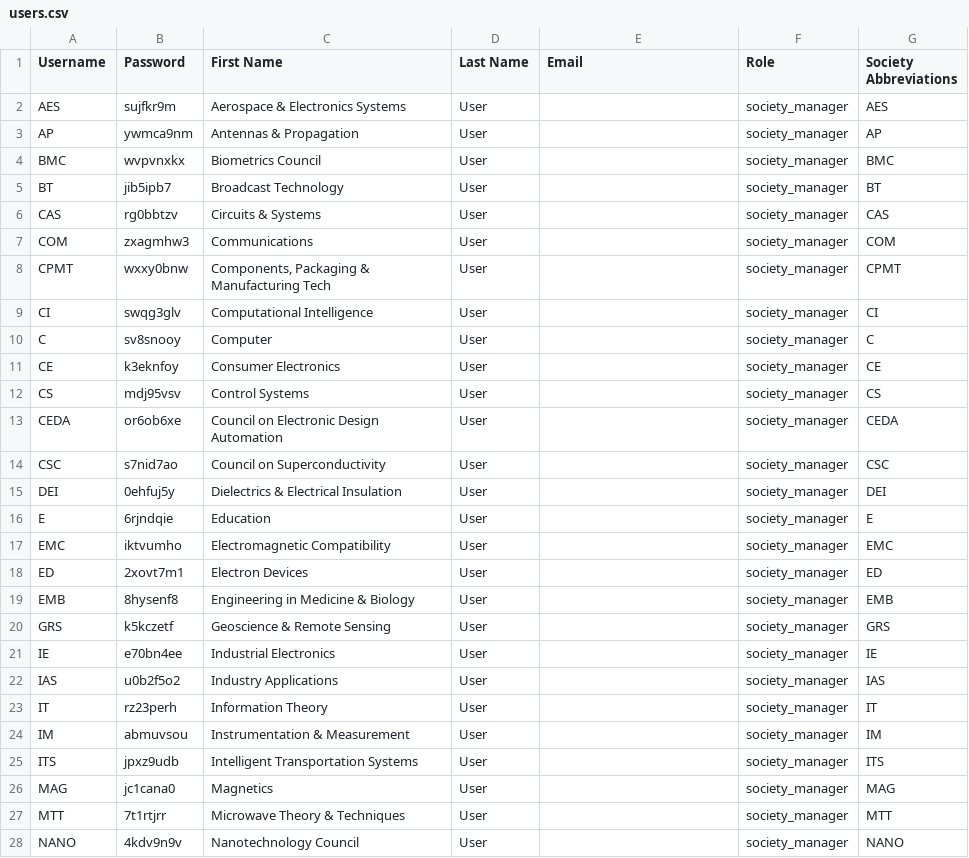
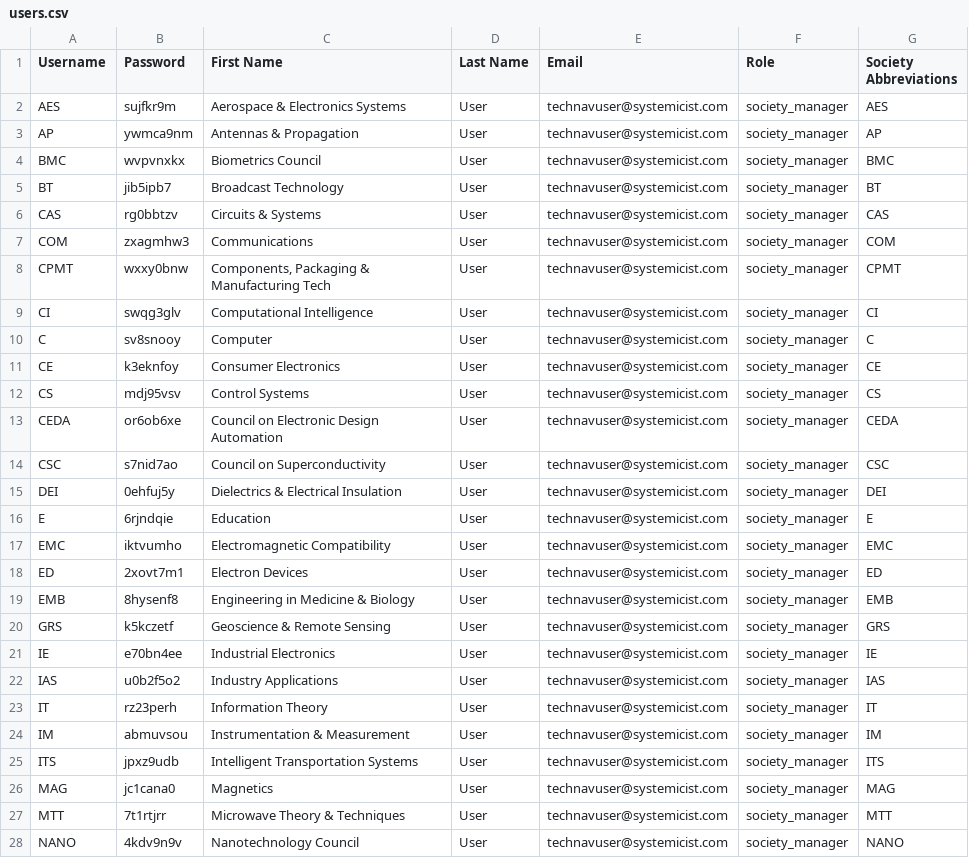
Before and after one commit to Hitoki/ieee, a CSV file: data/v.7/users.csv, drawn as a sheet; only a part is shown; the diff covers the shown part only.

Commit message:
Make user email field mandatory (create/edit/import user), fixes #431.

```diff
--- a/data/v.7/users.csv
+++ b/data/v.7/users.csv
@@ -1,28 +1,28 @@
 "Username","Password","First Name","Last Name","Email","Role","Society Abbreviations"
-"AES","sujfkr9m","Aerospace & Electronics Systems","User",,"society_manager","AES"
-"AP","ywmca9nm","Antennas & Propagation","User",,"society_manager","AP"
-"BMC","wvpvnxkx","Biometrics Council","User",,"society_manager","BMC"
-"BT","jib5ipb7","Broadcast Technology","User",,"society_manager","BT"
-"CAS","rg0bbtzv","Circuits & Systems","User",,"society_manager","CAS"
-"COM","zxagmhw3","Communications","User",,"society_manager","COM"
-"CPMT","wxxy0bnw","Components, Packaging & Manufacturing Tech","User",,"society_manager","CPMT"
-"CI","swqg3glv","Computational Intelligence","User",,"society_manager","CI"
-"C","sv8snooy","Computer","User",,"society_manager","C"
-"CE","k3eknfoy","Consumer Electronics","User",,"society_manager","CE"
-"CS","mdj95vsv","Control Systems","User",,"society_manager","CS"
-"CEDA","or6ob6xe","Council on Electronic Design Automation","User",,"society_manager","CEDA"
-"CSC","s7nid7ao","Council on Superconductivity","User",,"society_manager","CSC"
-"DEI","0ehfuj5y","Dielectrics & Electrical Insulation","User",,"society_manager","DEI"
-"E","6rjndqie","Education","User",,"society_manager","E"
-"EMC","iktvumho","Electromagnetic Compatibility","User",,"society_manager","EMC"
-"ED","2xovt7m1","Electron Devices","User",,"society_manager","ED"
-"EMB","8hysenf8","Engineering in Medicine & Biology","User",,"society_manager","EMB"
-"GRS","k5kczetf","Geoscience & Remote Sensing","User",,"society_manager","GRS"
-"IE","e70bn4ee","Industrial Electronics","User",,"society_manager","IE"
-"IAS","u0b2f5o2","Industry Applications","User",,"society_manager","IAS"
-"IT","rz23perh","Information Theory","User",,"society_manager","IT"
-"IM","abmuvsou","Instrumentation & Measurement","User",,"society_manager","IM"
-"ITS","jpxz9udb","Intelligent Transportation Systems","User",,"society_manager","ITS"
-"MAG","jc1cana0","Magnetics","User",,"society_manager","MAG"
-"MTT","7t1rtjrr","Microwave Theory & Techniques","User",,"society_manager","MTT"
-"NANO","4kdv9n9v","Nanotechnology Council","User",,"society_manager","NANO"
+"AES","sujfkr9m","Aerospace & Electronics Systems","User","technavuser@systemicist.com","society_manager","AES"
+"AP","ywmca9nm","Antennas & Propagation","User","technavuser@systemicist.com","society_manager","AP"
+"BMC","wvpvnxkx","Biometrics Council","User","technavuser@systemicist.com","society_manager","BMC"
+"BT","jib5ipb7","Broadcast Technology","User","technavuser@systemicist.com","society_manager","BT"
+"CAS","rg0bbtzv","Circuits & Systems","User","technavuser@systemicist.com","society_manager","CAS"
+"COM","zxagmhw3","Communications","User","technavuser@systemicist.com","society_manager","COM"
+"CPMT","wxxy0bnw","Components, Packaging & Manufacturing Tech","User","technavuser@systemicist.com","society_manager","CPMT"
+"CI","swqg3glv","Computational Intelligence","User","technavuser@systemicist.com","society_manager","CI"
+"C","sv8snooy","Computer","User","technavuser@systemicist.com","society_manager","C"
+"CE","k3eknfoy","Consumer Electronics","User","technavuser@systemicist.com","society_manager","CE"
+"CS","mdj95vsv","Control Systems","User","technavuser@systemicist.com","society_manager","CS"
+"CEDA","or6ob6xe","Council on Electronic Design Automation","User","technavuser@systemicist.com","society_manager","CEDA"
+"CSC","s7nid7ao","Council on Superconductivity","User","technavuser@systemicist.com","society_manager","CSC"
+"DEI","0ehfuj5y","Dielectrics & Electrical Insulation","User","technavuser@systemicist.com","society_manager","DEI"
+"E","6rjndqie","Education","User","technavuser@systemicist.com","society_manager","E"
+"EMC","iktvumho","Electromagnetic Compatibility","User","technavuser@systemicist.com","society_manager","EMC"
+"ED","2xovt7m1","Electron Devices","User","technavuser@systemicist.com","society_manager","ED"
+"EMB","8hysenf8","Engineering in Medicine & Biology","User","technavuser@systemicist.com","society_manager","EMB"
+"GRS","k5kczetf","Geoscience & Remote Sensing","User","technavuser@systemicist.com","society_manager","GRS"
+"IE","e70bn4ee","Industrial Electronics","User","technavuser@systemicist.com","society_manager","IE"
+"IAS","u0b2f5o2","Industry Applications","User","technavuser@systemicist.com","society_manager","IAS"
+"IT","rz23perh","Information Theory","User","technavuser@systemicist.com","society_manager","IT"
+"IM","abmuvsou","Instrumentation & Measurement","User","technavuser@systemicist.com","society_manager","IM"
+"ITS","jpxz9udb","Intelligent Transportation Systems","User","technavuser@systemicist.com","society_manager","ITS"
+"MAG","jc1cana0","Magnetics","User","technavuser@systemicist.com","society_manager","MAG"
+"MTT","7t1rtjrr","Microwave Theory & Techniques","User","technavuser@systemicist.com","society_manager","MTT"
+"NANO","4kdv9n9v","Nanotechnology Council","User","technavuser@systemicist.com","society_manager","NANO"
```
Also changed, not shown: 21 edited cells elsewhere in this file, 3 other files.
